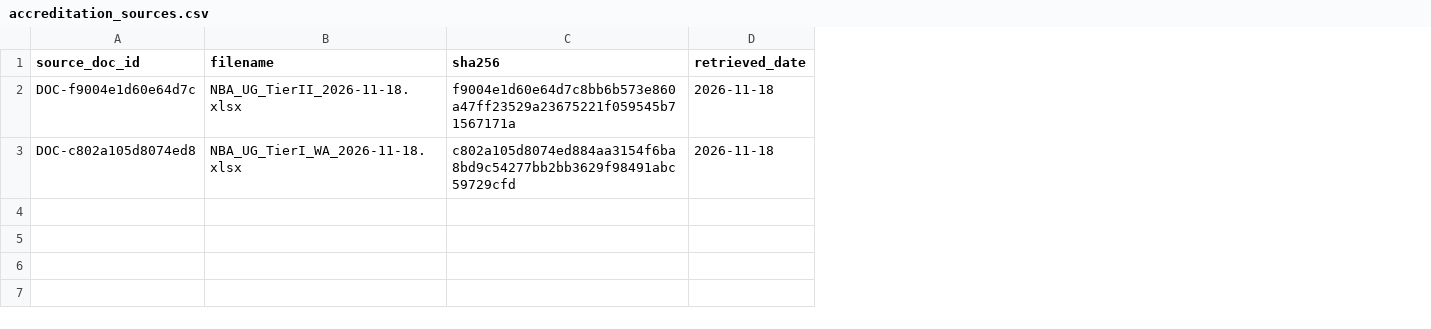
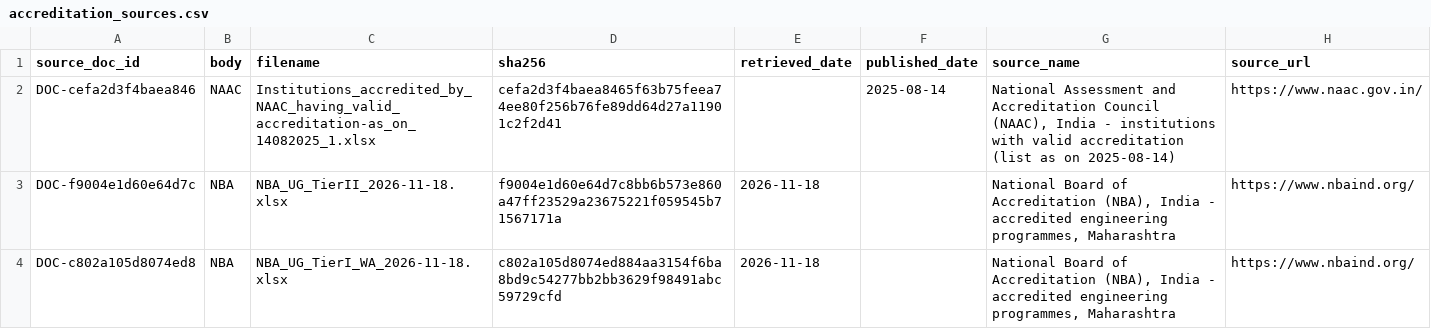
Before and after one commit to engineeringmathsbyprofnitin/mhtcet-college-advisor, a CSV file: data/normalized/tables/accreditation_sources.csv, drawn as a sheet; addresses are those after the commit; the diff names each change by its address in the sheet, - before the commit and + after, or states it on an @@ line.

```diff
--- a/data/normalized/tables/accreditation_sources.csv
+++ b/data/normalized/tables/accreditation_sources.csv
+column B (body), rows 3-4: NBA | NBA
+column F (published_date), empty
+column G (source_name), rows 3-4: National Board of Accreditation (NBA), India - accredited engineering programmes, Maharashtra | National Board of Accreditation (NBA), India - accredited engineering programmes, Maharashtra
+column H (source_url), rows 3-4: https://www.nbaind.org/ | https://www.nbaind.org/
+row 2: DOC-cefa2d3f4baea846 | NAAC | Institutions_accredited_by_NAAC_having_valid_accreditation-as_on_14082025_1.xlsx | cefa2d3f4baea8465f63b75feea74ee80f256b76fe89dd64d27a11901c2f2d41 |  | 2025-08-14 | National Assessment and Accreditation Council (NAAC), India - institutions with valid accreditation (list as on 2025-08-14) | https://www.naac.gov.in/
```
Also changed, not shown: data/synthetic/accreditation.csv, 17 other files.
